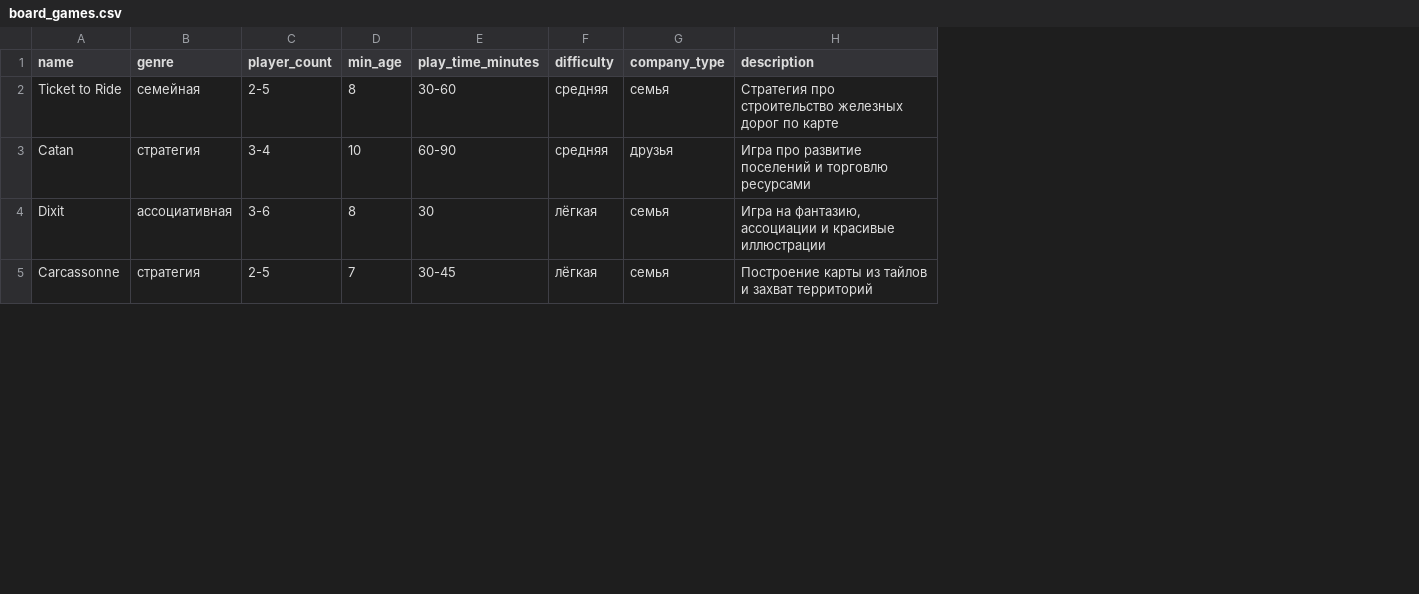
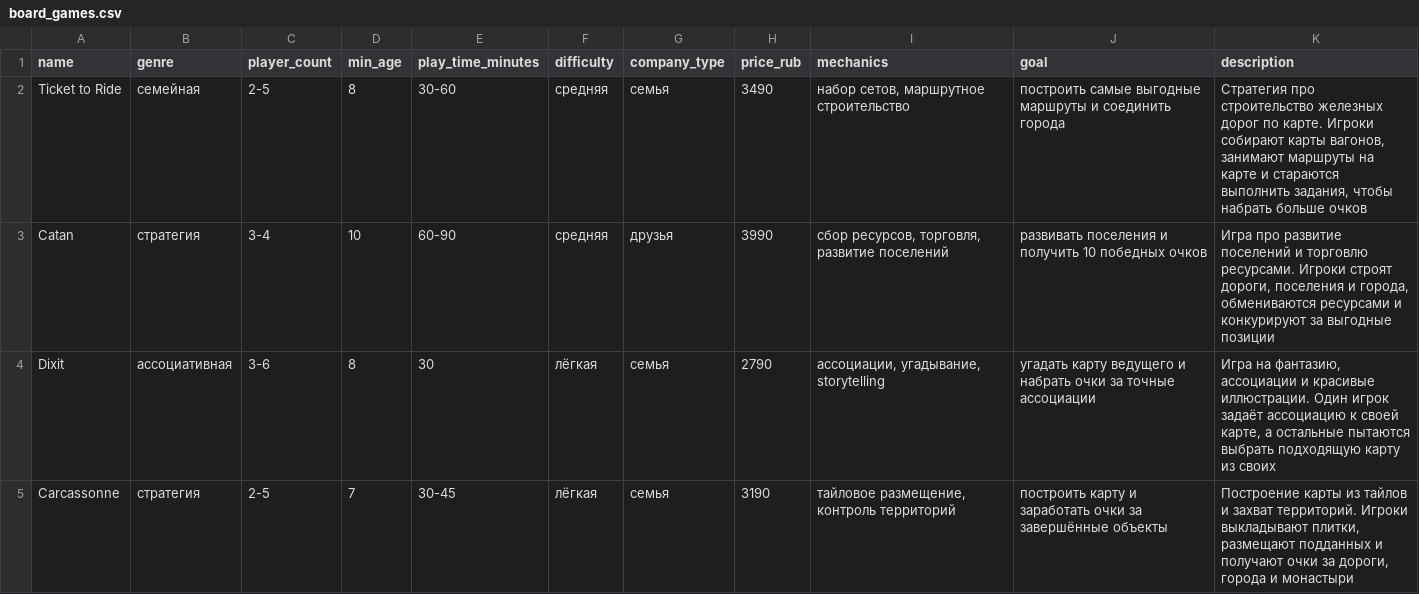
Before and after one commit to ArtemSereg/vibe-coding-seregin_a_a, a CSV file: board_games.csv, drawn as a sheet; only a part is shown; addresses are those after the commit; the diff covers the shown part only; the diff names each change by its address in the sheet, - before the commit and + after, or states it on an @@ line.

```diff
--- a/board_games.csv
+++ b/board_games.csv
+column H (price_rub), rows 2-5: 3490 | 3990 | 2790 | 3190
+column I (mechanics), rows 2-5: набор сетов, маршрутное строительство | сбор ресурсов, торговля, развитие поселений | ассоциации, угадывание, storytelling | тайловое размещение, контроль территорий
+column J (goal), rows 2-5: построить самые выгодные маршруты и соединить города | развивать поселения и получить 10 победных очков | угадать карту ведущего и набрать очки за точные ассоциации | построить карту и заработать очки за завершённые объекты
-K2 (description): …дорог по карте
+K2 (description): …дорог по карте. Игроки собирают карты вагонов, занимают маршруты на карте и стараются выполнить задания, чтобы набрать больше очков
-K3 (description): …и торговлю ресурсами
+K3 (description): …и торговлю ресурсами. Игроки строят дороги, поселения и города, обмениваются ресурсами и конкурируют за выгодные позиции
-K4 (description): …и красивые иллюстрации
+K4 (description): …и красивые иллюстрации. Один игрок задаёт ассоциацию к своей карте, а остальные пытаются выбрать подходящую карту из своих
-K5 (description): …и захват территорий
+K5 (description): …и захват территорий. Игроки выкладывают плитки, размещают подданных и получают очки за дороги, города и монастыри
```
Also changed, not shown: 11 edited cells elsewhere in this file, 2 other files.
